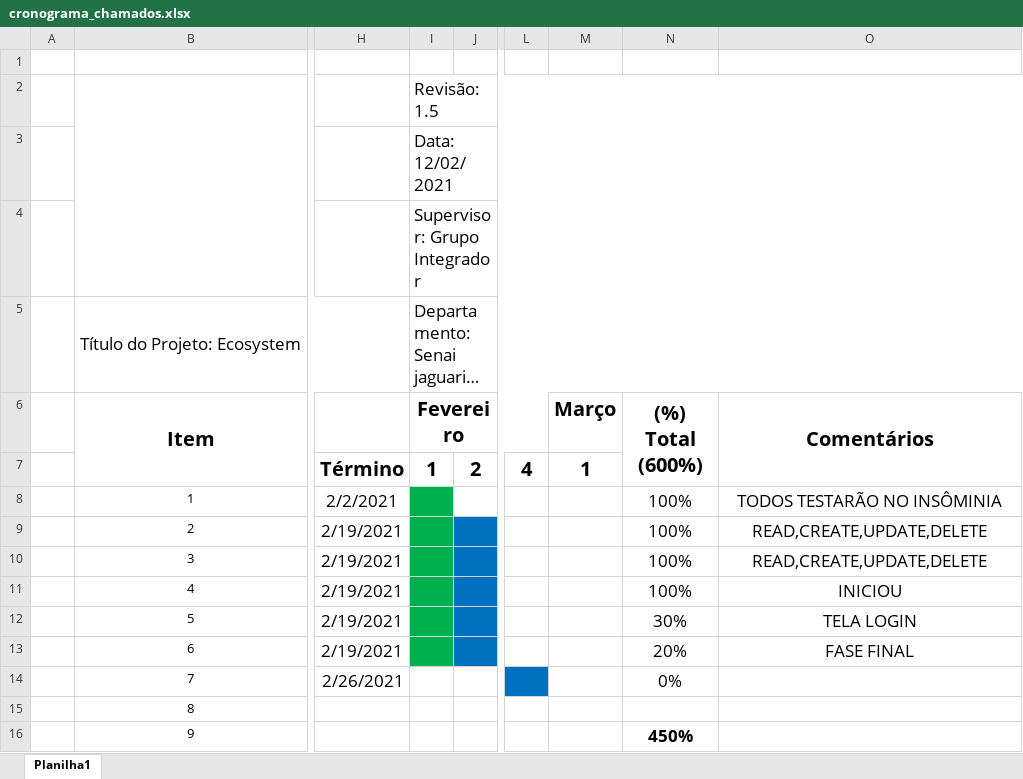
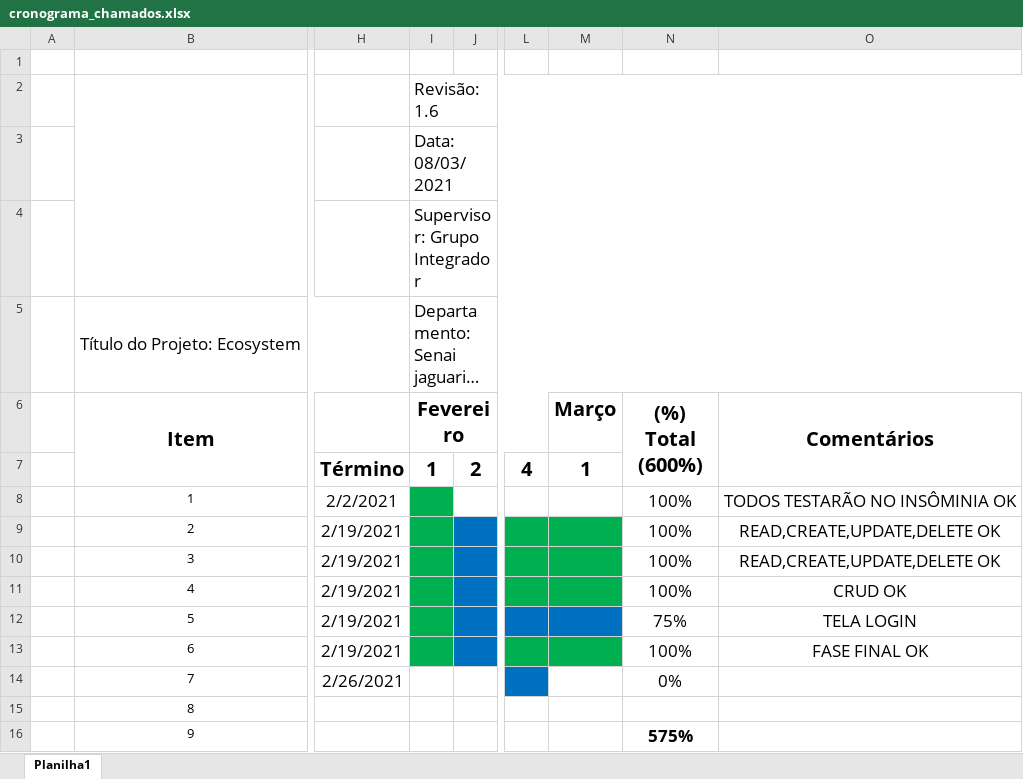
Before and after one commit to Robesio/ecosystem, an Excel workbook: missao-chamados/materiais/cronograma_chamados.xlsx, sheet Planilha1, drawn as a sheet; only a part is shown, gaps mark what is left out; long unchanged cells end in …; values as stored, in another font and other column widths than the file's, no borders; charts and pictures not drawn; the diff names each change by its address in the sheet, - before the commit and + after, or states it on an @@ line.

```diff
--- a/missao-chamados/materiais/cronograma_chamados.xlsx (sheet Planilha1)
+++ b/missao-chamados/materiais/cronograma_chamados.xlsx (sheet Planilha1)
-I2 (Fevereiro): Revisão: 1.5
+I2 (Fevereiro): Revisão: 1.6
-I3 (Fevereiro): Data: 12/02/2021
+I3 (Fevereiro): Data: 08/03/2021
-O8 (Comentários): TODOS TESTARÃO NO INSÔMINIA
+O8 (Comentários): TODOS TESTARÃO NO INSÔMINIA OK
-L9:M11 fill: none
+L9:M11 fill: #00B050
-O9:O10 (Comentários): READ,CREATE,UPDATE,DELETE
+O9:O10 (Comentários): READ,CREATE,UPDATE,DELETE OK
-O11 (Comentários): INICIOU
+O11 (Comentários): CRUD OK
-L12:M12 fill: none
+L12:M12 fill: #0070C0
-N12 ((%) Total (600%)): 30%
+N12 ((%) Total (600%)): 75%
-L13:M13 fill: none
+L13:M13 fill: #00B050
-N13 ((%) Total (600%)): 20%
+N13 ((%) Total (600%)): 100%
-O13 (Comentários): FASE FINAL
+O13 (Comentários): FASE FINAL OK
-N16 ((%) Total (600%)): 450%
+N16 ((%) Total (600%)): 575%
```
Also changed, not shown: charts or pictures, missao-frotas/materiais/cronograma_frotas.xlsx, missao-rotas/materiais/cronograma_rotas.xlsx.
